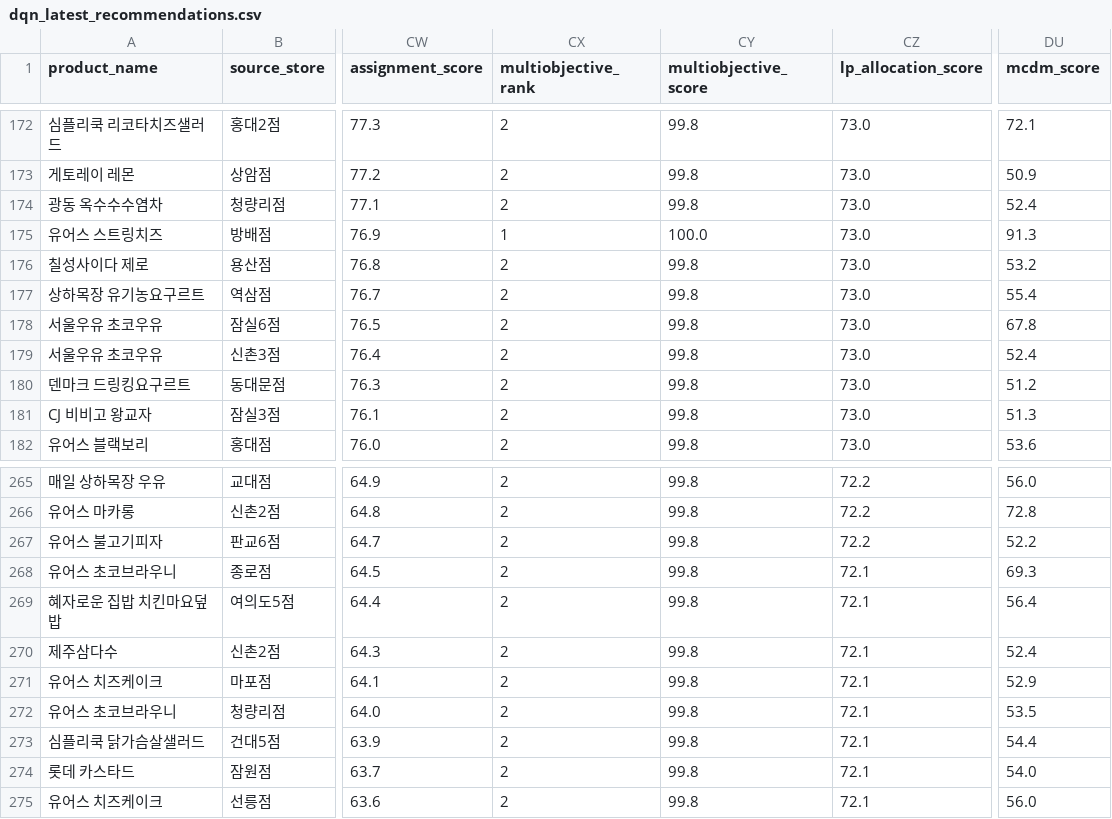
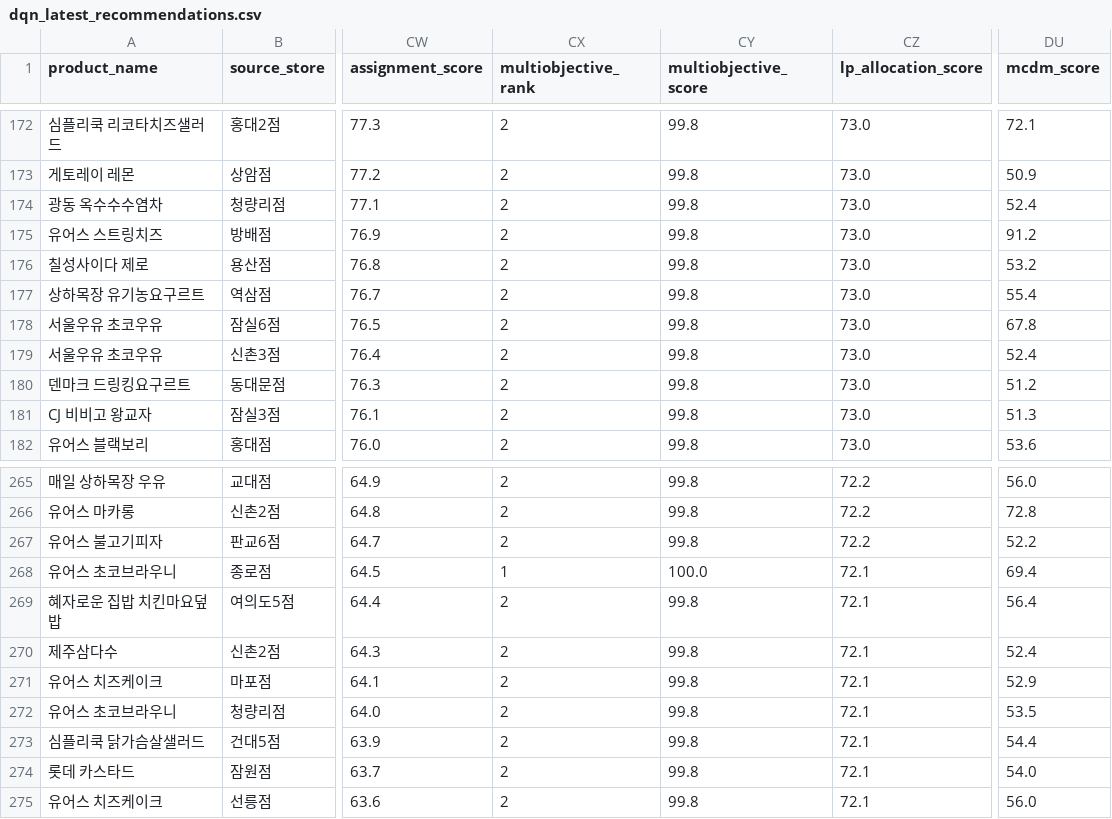
Before and after one commit to SeohoKim02/bad_inventory_simulator, a CSV file: dqn_artifacts/dqn_latest_recommendations.csv, drawn as a sheet; only a part is shown, gaps mark what is left out; the diff covers the shown part only; the diff names each change by its address in the sheet, - before the commit and + after, or states it on an @@ line.

```diff
--- a/dqn_artifacts/dqn_latest_recommendations.csv
+++ b/dqn_artifacts/dqn_latest_recommendations.csv
-CX175 (multiobjective_rank): 1
+CX175 (multiobjective_rank): 2
-CY175 (multiobjective_score): 100.0
+CY175 (multiobjective_score): 99.8
-DU175 (mcdm_score): 91.3
+DU175 (mcdm_score): 91.2
-CX268 (multiobjective_rank): 2
+CX268 (multiobjective_rank): 1
-CY268 (multiobjective_score): 99.8
+CY268 (multiobjective_score): 100.0
-DU268 (mcdm_score): 69.3
+DU268 (mcdm_score): 69.4
```
Also changed, not shown: 21 edited cells elsewhere in this file.
